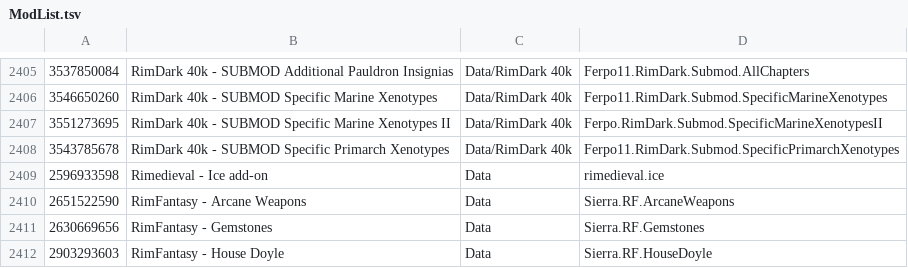
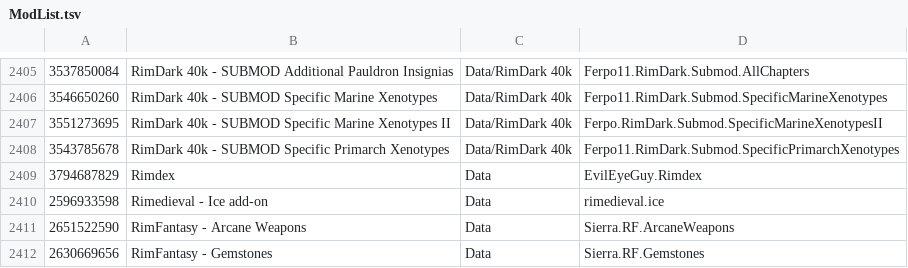
Before and after one commit to RimWorldKorea/RMK, a TSV file: ModList.tsv, drawn as a sheet; only a part is shown, gaps mark what is left out; the shorter side is filled out with more unchanged rows; the diff names each change by its address in the sheet, - before the commit and + after, or states it on an @@ line.

Commit message:
Rimdex 번역 추가

```diff
--- a/ModList.tsv
+++ b/ModList.tsv
+row 2409: 3794687829 | Rimdex | Data | EvilEyeGuy.Rimdex
```
Also changed, not shown: 7 other files.
